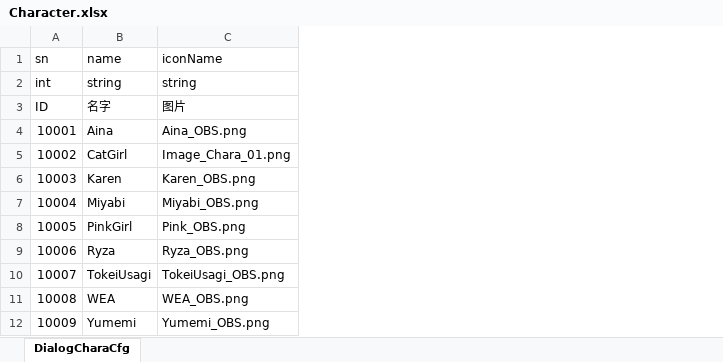
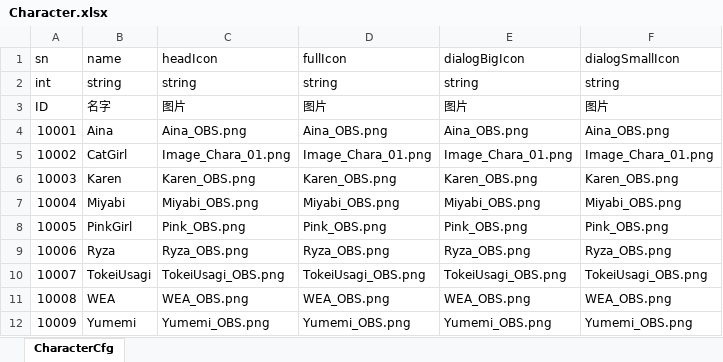
Before and after one commit to lumiere1234/LumiUnityPrj01, an Excel workbook: Configs/Character.xlsx, sheet CharacterCfg, drawn as a sheet; values as stored, in another font and other column widths than the file's, no borders; the diff names each change by its address in the sheet, - before the commit and + after, or states it on an @@ line.

```diff
--- a/Configs/Character.xlsx (sheet CharacterCfg)
+++ b/Configs/Character.xlsx (sheet CharacterCfg)
-sheet tab: DialogCharaCfg
+sheet tab: CharacterCfg
+column D (fullIcon), rows 2-12: string | 图片 | Aina_OBS.png | Image_Chara_01.png | Karen_OBS.png | Miyabi_OBS.png | Pink_OBS.png | Ryza_OBS.png | TokeiUsagi_OBS.png | WEA_OBS.png | Yumemi_OBS.png
+column E (dialogBigIcon), rows 2-12: string | 图片 | Aina_OBS.png | Image_Chara_01.png | Karen_OBS.png | Miyabi_OBS.png | Pink_OBS.png | Ryza_OBS.png | TokeiUsagi_OBS.png | WEA_OBS.png | Yumemi_OBS.png
+column F (dialogSmallIcon), rows 2-12: string | 图片 | Aina_OBS.png | Image_Chara_01.png | Karen_OBS.png | Miyabi_OBS.png | Pink_OBS.png | Ryza_OBS.png | TokeiUsagi_OBS.png | WEA_OBS.png | Yumemi_OBS.png
-C1: iconName
+C1: headIcon
```
Also changed, not shown: 35 other files.
